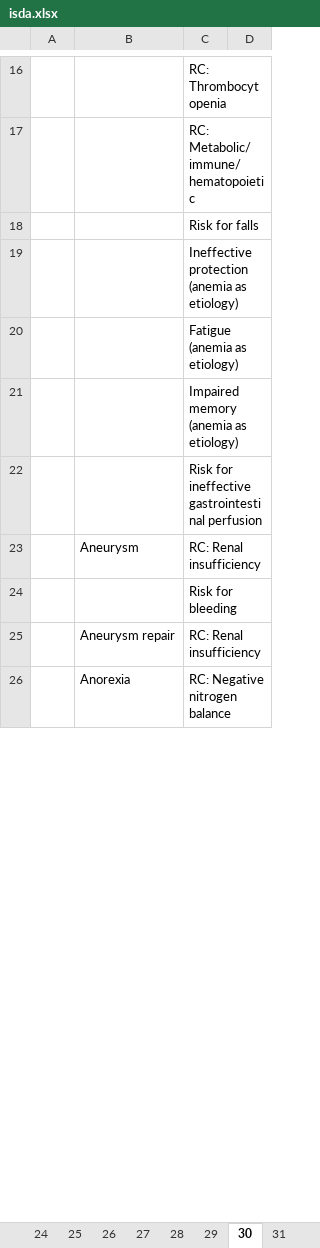
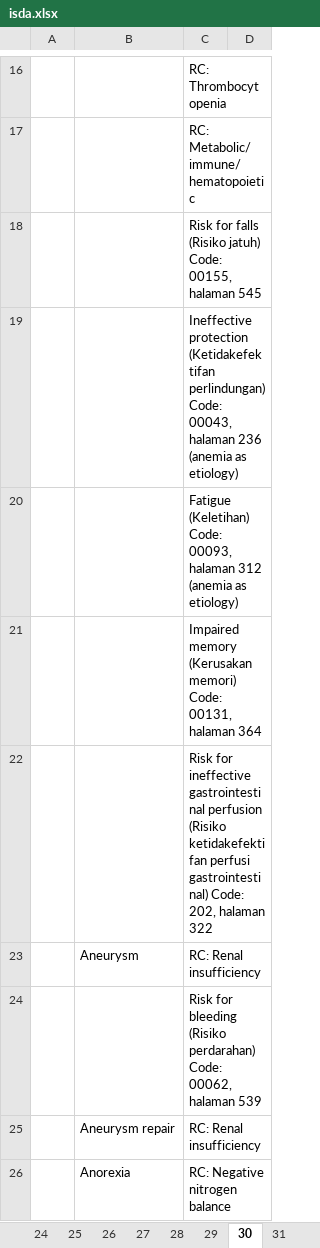
Before and after one commit to javanlabs/spike, an Excel workbook: storage/raw/isda.xlsx, sheet 30, drawn as a sheet; only a part is shown, gaps mark what is left out; values as stored, in another font and other column widths than the file's, no cell formats; the diff covers the shown part only; the diff names each change by its address in the sheet, - before the commit and + after, or states it on an @@ line.

```diff
--- a/storage/raw/isda.xlsx (sheet 30)
+++ b/storage/raw/isda.xlsx (sheet 30)
-C18: Risk for falls
+C18: Risk for falls (Risiko jatuh) Code: 00155, halaman 545
-C19: Ineffective protection (anemia as…
+C19: Ineffective protection (Ketidakefektifan perlindungan) Code: 00043, halaman 236 (anemia as…
-C20: Fatigue (anemia as…
+C20: Fatigue (Keletihan) Code: 00093, halaman 312 (anemia as…
-C21: Impaired memory (anemia as etiology)
+C21: Impaired memory (Kerusakan memori) Code: 00131, halaman 364
-C22: …gastrointestinal perfusion
+C22: …gastrointestinal perfusion (Risiko ketidakefektifan perfusi gastrointestinal) Code: 202, halaman 322
-C24: Risk for bleeding
+C24: Risk for bleeding (Risiko perdarahan) Code: 00062, halaman 539
```
Also changed, not shown: 180 edited cells elsewhere in this sheet, sheet 1, sheet 31, sheet 28, sheet 33, sheet 7, sheet 17, 25 more sheets, other sheet tabs, cell formats.
